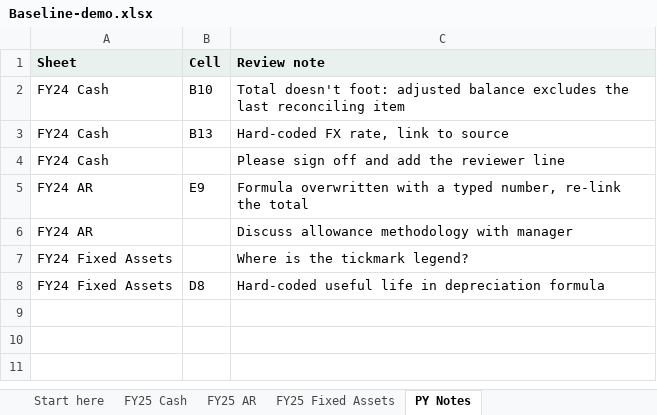
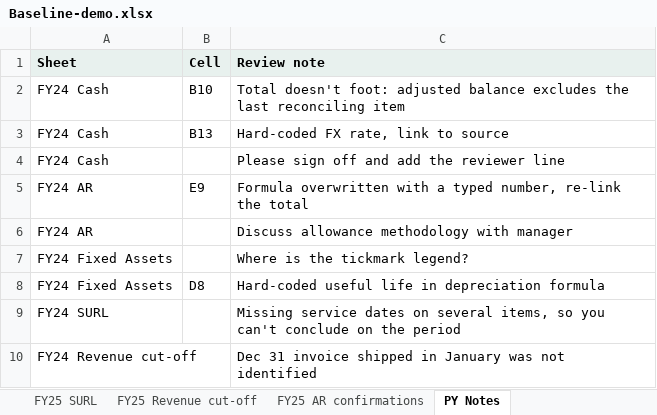
Before and after one commit to hmacknak/Baseline, an Excel workbook: demo/Baseline-demo.xlsx, sheet PY Notes, drawn as a sheet; values as stored, in another font and other column widths than the file's, no borders; the diff names each change by its address in the sheet, - before the commit and + after, or states it on an @@ line.

```diff
--- a/demo/Baseline-demo.xlsx (sheet PY Notes)
+++ b/demo/Baseline-demo.xlsx (sheet PY Notes)
+sheet tab: FY25 SURL
+sheet tab: FY25 Revenue cut-off
+sheet tab: FY25 AR confirmations
+row 9: FY24 SURL |  | Missing service dates on several items, so you can't conclude on the period
+row 10: FY24 Revenue cut-off |  | Dec 31 invoice shipped in January was not identified
```
Also changed, not shown: sheet FY25 Cash, sheet Start here, 26 other files.
